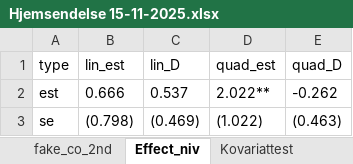
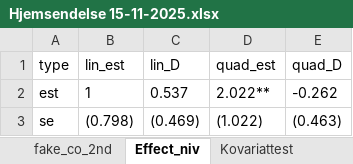
Before and after one commit to HansHoltenAndersen/Bachelor, an Excel workbook: Hjemsendelse 15-11-2025.xlsx, sheet Effect_niv, drawn as a sheet; values as stored, in another font and other column widths than the file's, no borders; the diff names each change by its address in the sheet, - before the commit and + after, or states it on an @@ line.

```diff
--- a/Hjemsendelse 15-11-2025.xlsx (sheet Effect_niv)
+++ b/Hjemsendelse 15-11-2025.xlsx (sheet Effect_niv)
-B2 (lin_est): 0.666
+B2 (lin_est): 1
```
Also changed, not shown: sheet Kovariat_estimater, sheet rdbwselect, sheet u_storbyer_cl_sogn_lin, sheet storbyer_cl_sogn_lin, sheet Effect_quad_cov_u_outliers, sheet fake_co_2nd, 4 more sheets, Hjemsendelse 16-11-2025.xlsx, 13 other files.
